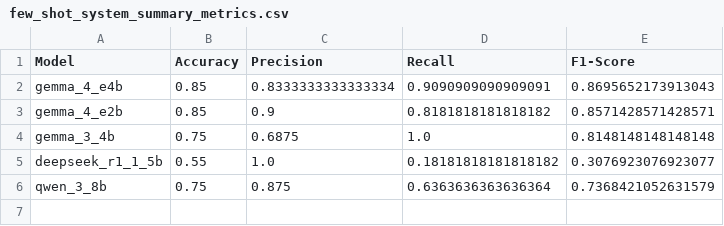
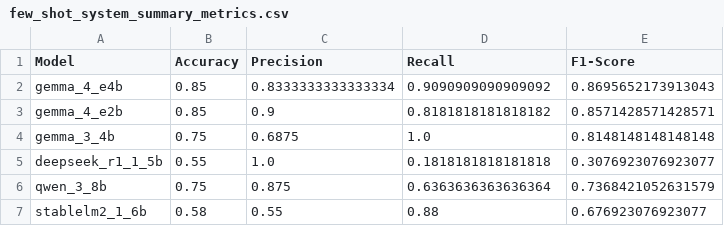
Before and after one commit to kvdep/NLP_CLICKBAIT_PROMPTING_EXP_LOG, a CSV file: results/few_shot_system_summary_metrics.csv, drawn as a sheet.

Commit message:
[GPU 1] Add exp few_shot_system for model stablelm2_1_6b

```diff
--- a/results/few_shot_system_summary_metrics.csv
+++ b/results/few_shot_system_summary_metrics.csv
@@ -1,6 +1,7 @@
 Model,Accuracy,Precision,Recall,F1-Score
-gemma_4_e4b,0.85,0.8333333333333334,0.9090909090909091,0.8695652173913043
+gemma_4_e4b,0.85,0.8333333333333334,0.9090909090909092,0.8695652173913043
 gemma_4_e2b,0.85,0.9,0.8181818181818182,0.8571428571428571
 gemma_3_4b,0.75,0.6875,1.0,0.8148148148148148
-deepseek_r1_1_5b,0.55,1.0,0.18181818181818182,0.3076923076923077
+deepseek_r1_1_5b,0.55,1.0,0.1818181818181818,0.3076923076923077
 qwen_3_8b,0.75,0.875,0.6363636363636364,0.7368421052631579
+stablelm2_1_6b,0.58,0.55,0.88,0.676923076923077
```
Also changed, not shown: 2 other files.
